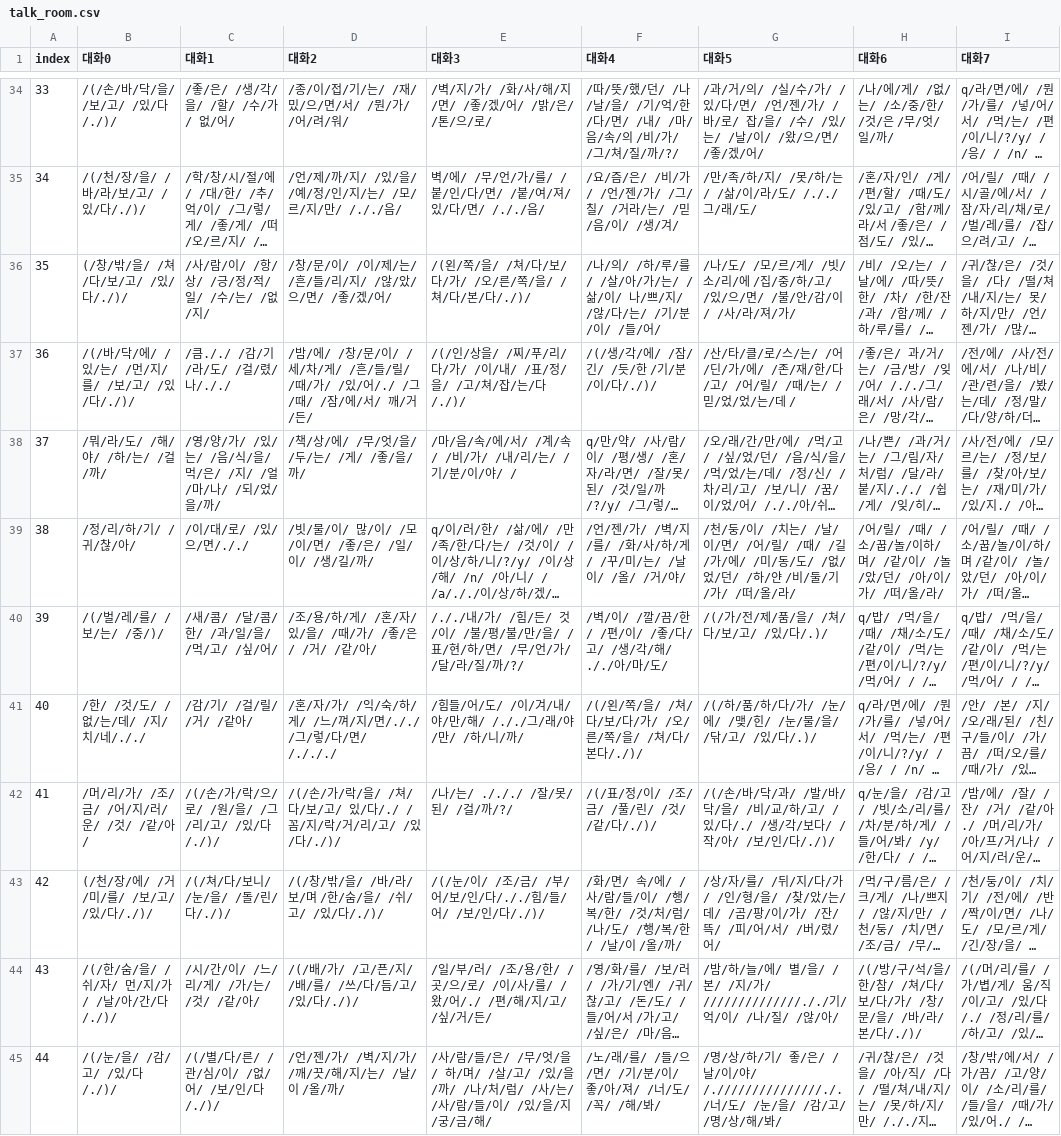
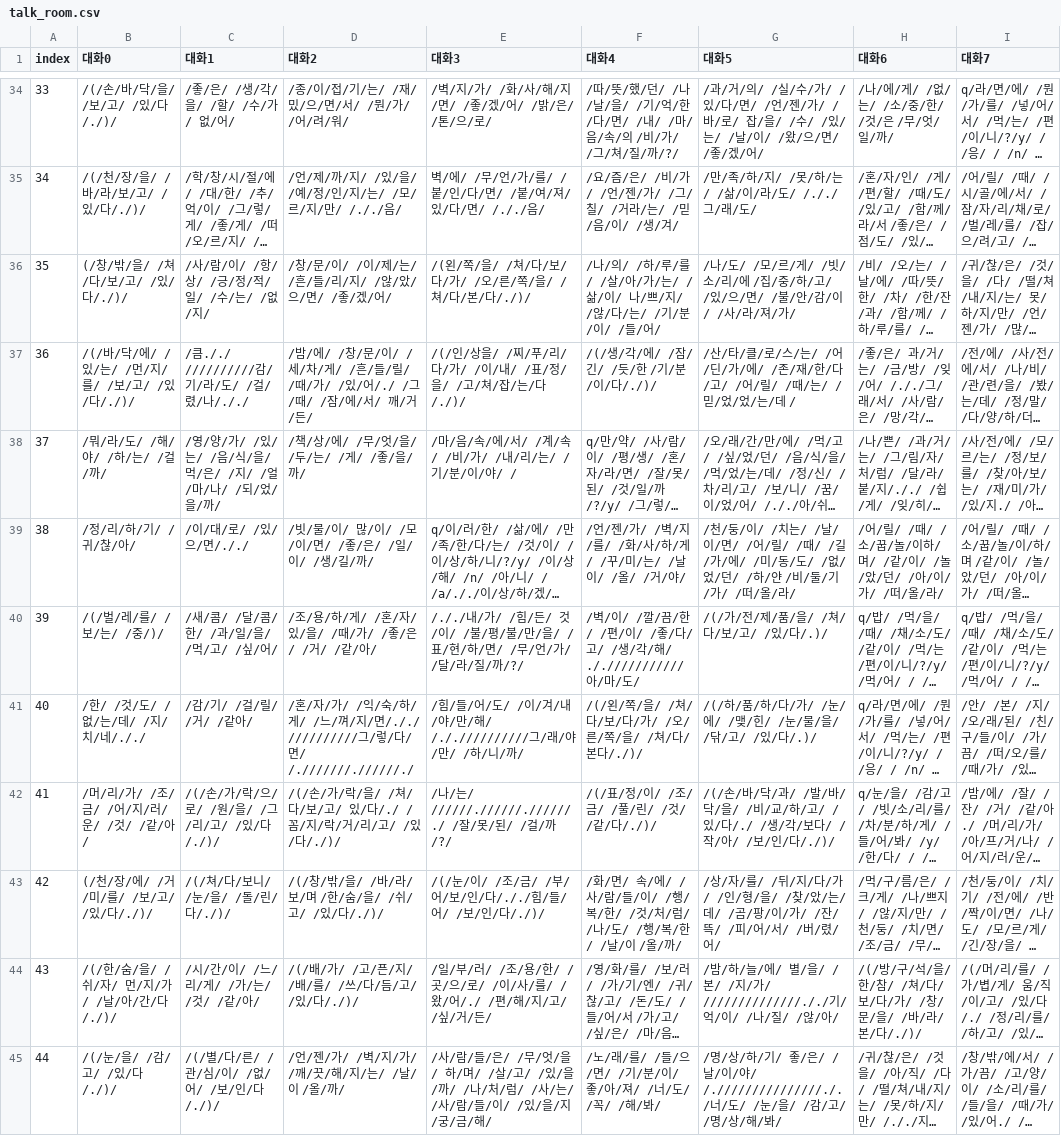
Before and after one commit to catdoglove/rainroom2, a CSV file: Resources/Talk/talk_room.csv, drawn as a sheet; only a part is shown, gaps mark what is left out; long unchanged cells end in …; the diff covers the shown part only; the diff names each change by its address in the sheet, - before the commit and + after, or states it on an @@ line.

```diff
--- a/Resources/Talk/talk_room.csv
+++ b/Resources/Talk/talk_room.csv
-C37 (대화1): /큼././ /감/기/라/도/ /걸/렸/나/././
+C37 (대화1): /큼././ //////////감/기/라/도/ /걸/렸/나/././
-F40 (대화4): …각/해/ ././아/마/…
+F40 (대화4): …각/해/ ././//////////아/마/…
-D41 (대화2): …지/면/././ /그/렇/다/면/ /./././
+D41 (대화2): …지/면/././ //////////그/렇/다/면/ /.///////.//////./
-E41 (대화3): /힘들/어/도/ /이/겨/내/야/만/해/ /././그/래/…
+E41 (대화3): /힘/들/어/도/ /이/겨/내/야/만/해/ /././/////////그/래/…
-E42 (대화3): /나/는/ ./././ /잘/못/된/ /걸/까/?/
+E42 (대화3): /나/는/ //////.//////.//////./ /잘/못/된/ /걸/까/?/
```
Also changed, not shown: 53 edited cells elsewhere in this file.
